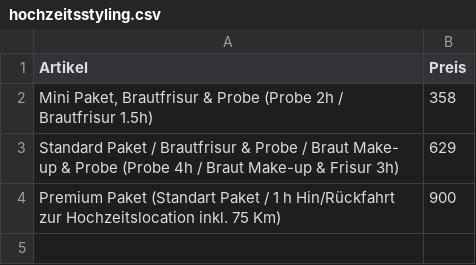
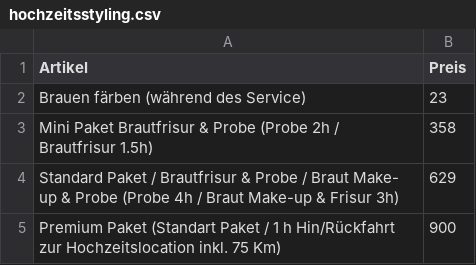
Before and after one commit to Sonjas-Haarstyle/www.sonjas-haarstyle.ch, a CSV file: data/csv/hochzeitsstyling.csv, drawn as a sheet.

Commit message:
Update hochzeitsstyling.csv

```diff
--- a/data/csv/hochzeitsstyling.csv
+++ b/data/csv/hochzeitsstyling.csv
@@ -1,3 +1,4 @@
 Artikel,Preis
-"Mini Paket, Brautfrisur & Probe (Probe 2h / Brautfrisur 1.5h)",358,,
+Brauen färben (während des Service),23
+Mini Paket Brautfrisur & Probe (Probe 2h / Brautfrisur 1.5h),358,,
 Standard Paket / Brautfrisur & Probe / Braut Make- up & Probe (Probe 4h / Braut Make-up & Frisur 3h),629,,
```
